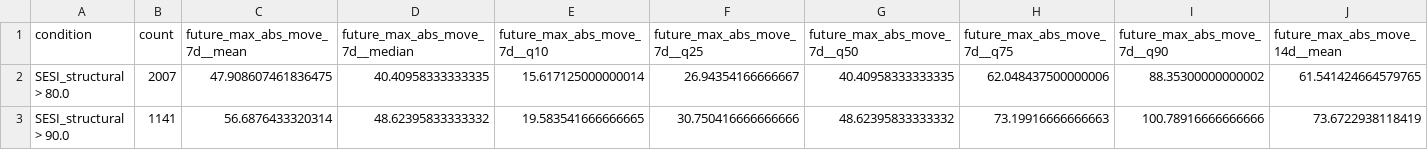
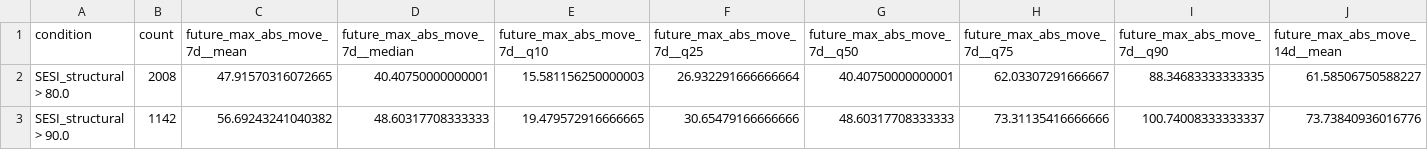
Before and after one commit to getparagua/paragua-sesi, a CSV file: assets/validation/table_when_SESI_structural_gt_thresholds.csv, drawn as a sheet; only a part is shown; the diff covers the shown part only; the diff names each change by its address in the sheet, - before the commit and + after, or states it on an @@ line.

```diff
--- a/assets/validation/table_when_SESI_structural_gt_thresholds.csv
+++ b/assets/validation/table_when_SESI_structural_gt_thresholds.csv
-B2 (count): 2007
+B2 (count): 2008
-C2 (future_max_abs_move_7d__mean): 47.908607461836475
+C2 (future_max_abs_move_7d__mean): 47.91570316072665
-D2 (future_max_abs_move_7d__median): 40.40958333333335
+D2 (future_max_abs_move_7d__median): 40.40750000000001
-E2 (future_max_abs_move_7d__q10): 15.617125000000014
+E2 (future_max_abs_move_7d__q10): 15.581156250000003
-F2 (future_max_abs_move_7d__q25): 26.94354166666667
+F2 (future_max_abs_move_7d__q25): 26.932291666666664
-G2 (future_max_abs_move_7d__q50): 40.40958333333335
+G2 (future_max_abs_move_7d__q50): 40.40750000000001
-H2 (future_max_abs_move_7d__q75): 62.048437500000006
+H2 (future_max_abs_move_7d__q75): 62.03307291666667
-I2 (future_max_abs_move_7d__q90): 88.35300000000002
+I2 (future_max_abs_move_7d__q90): 88.34683333333335
-J2 (future_max_abs_move_14d__mean): 61.541424664579765
+J2 (future_max_abs_move_14d__mean): 61.58506750588227
-B3 (count): 1141
+B3 (count): 1142
-C3 (future_max_abs_move_7d__mean): 56.6876433320314
+C3 (future_max_abs_move_7d__mean): 56.69243241040382
-D3 (future_max_abs_move_7d__median): 48.62395833333332
+D3 (future_max_abs_move_7d__median): 48.60317708333333
-E3 (future_max_abs_move_7d__q10): 19.583541666666665
+E3 (future_max_abs_move_7d__q10): 19.479572916666665
-F3 (future_max_abs_move_7d__q25): 30.750416666666666
+F3 (future_max_abs_move_7d__q25): 30.65479166666666
-G3 (future_max_abs_move_7d__q50): 48.62395833333332
+G3 (future_max_abs_move_7d__q50): 48.60317708333333
-H3 (future_max_abs_move_7d__q75): 73.19916666666663
+H3 (future_max_abs_move_7d__q75): 73.31135416666666
-I3 (future_max_abs_move_7d__q90): 100.78916666666666
+I3 (future_max_abs_move_7d__q90): 100.74008333333337
-J3 (future_max_abs_move_14d__mean): 73.6722938118419
+J3 (future_max_abs_move_14d__mean): 73.73840936016776
```
Also changed, not shown: 86 edited cells elsewhere in this file, assets/validation/lead_lag_corr_SESI_vs_vol7d.csv, assets/validation/quadrants_summary.csv, 8 other files.
